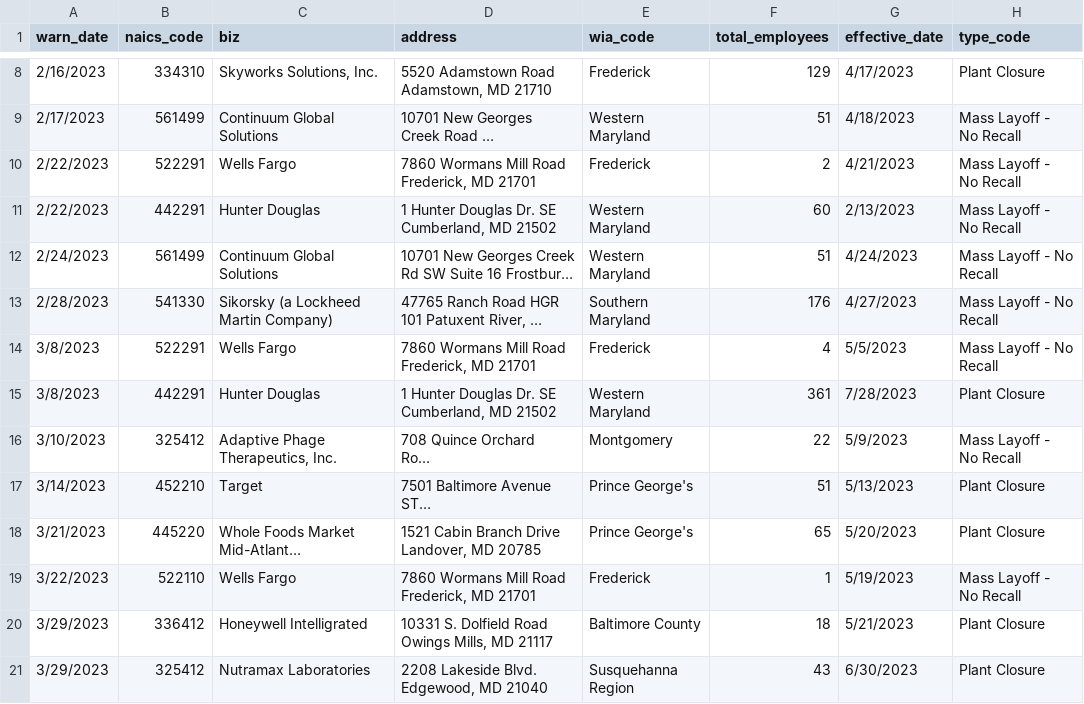
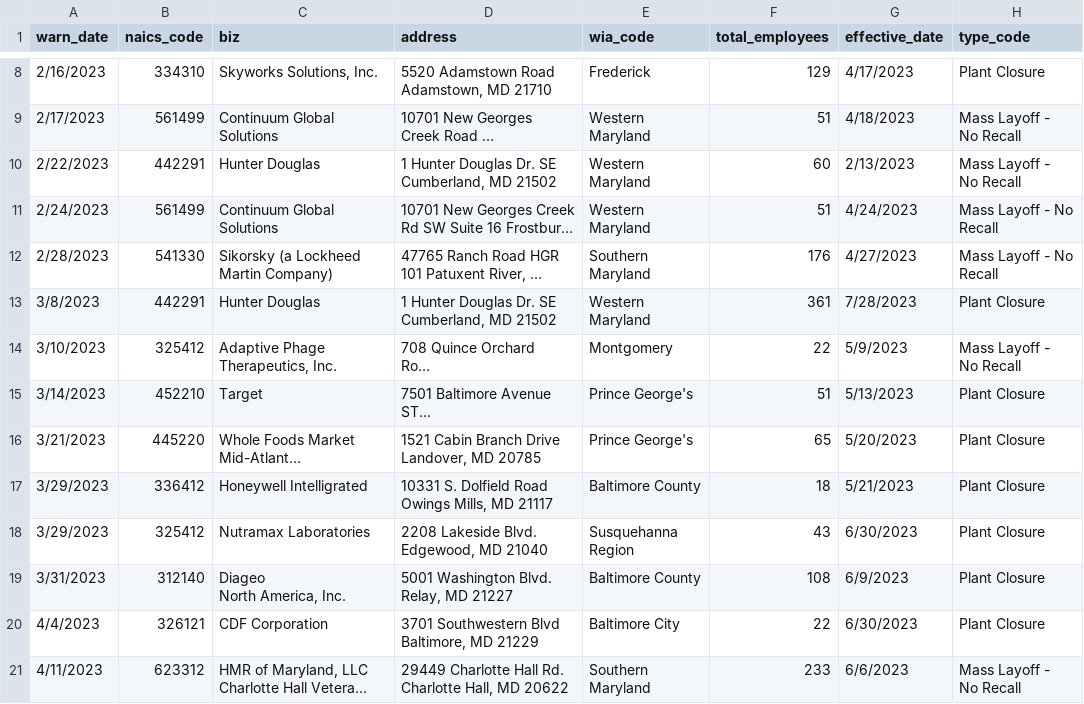
Before and after one commit to anesta95/my-first-github-scraper, a CSV file: warn-data.csv, drawn as a sheet; only a part is shown, gaps mark what is left out; the shorter side is filled out with more unchanged rows; long unchanged cells end in …; ↵ is a line break in a cell; the diff names each change by its address in the sheet, - before the commit and + after, or states it on an @@ line.

```diff
--- a/warn-data.csv
+++ b/warn-data.csv
-row 10: 2/22/2023 | 522291 | Wells Fargo | 7860 Wormans Mill Road ↵ Frederick, MD 21701 | Frederick | 2 | 4/21/2023 | Mass Layoff - ↵ No Recall
-row 14: 3/8/2023 | 522291 | Wells Fargo | 7860 Wormans Mill Road Frederick, MD 21701 | Frederick | 4 | 5/5/2023 | Mass Layoff - No Recall
-row 19: 3/22/2023 | 522110 | Wells Fargo | 7860 Wormans Mill Road ↵ Frederick, MD 21701 | Frederick | 1 | 5/19/2023 | Mass Layoff - ↵ No Recall
```
